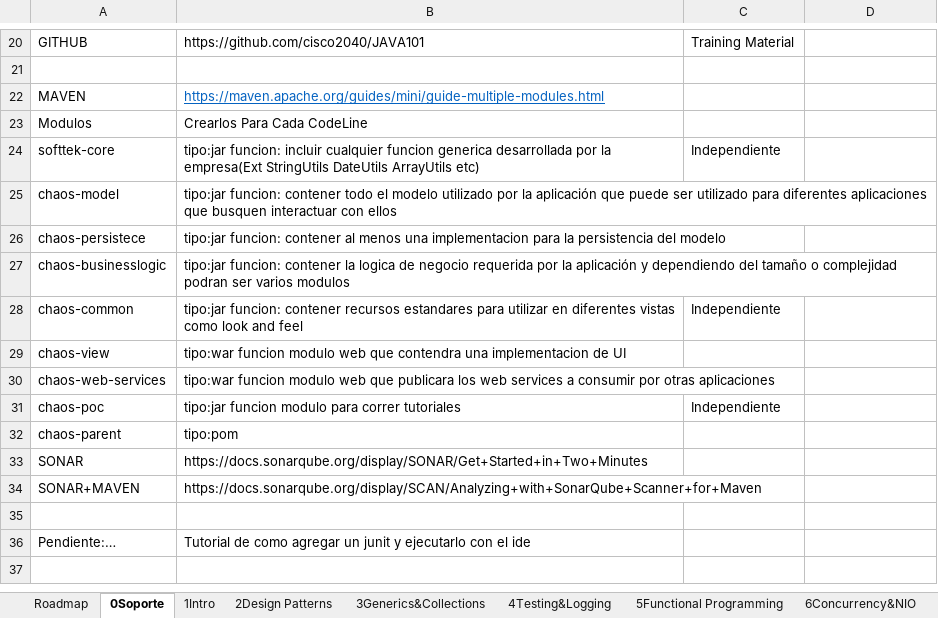
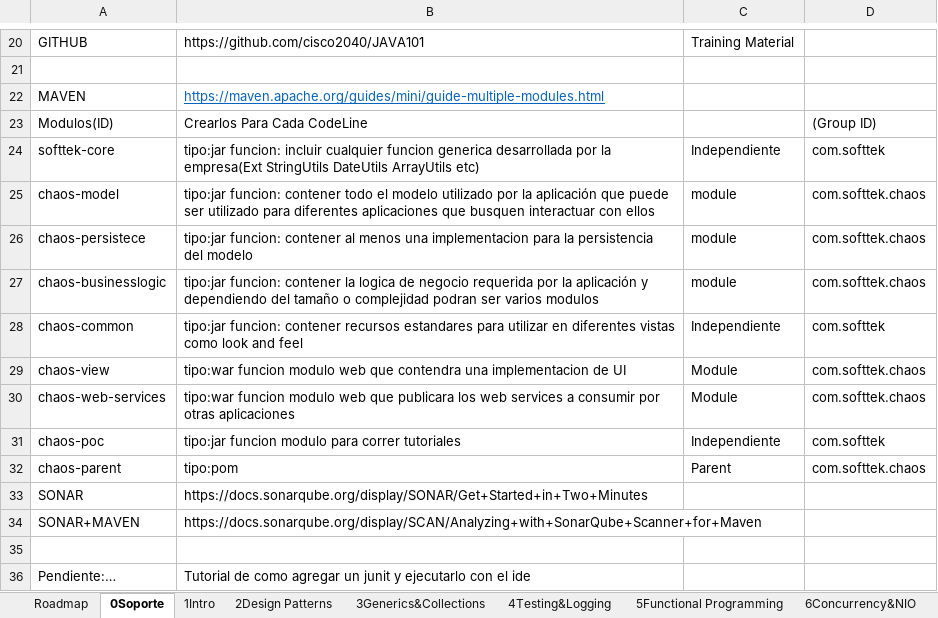
Before and after one commit to cisco2040/JAVA101, an Excel workbook: JAVA101.xlsx, sheet 0Soporte, drawn as a sheet; only a part is shown, gaps mark what is left out; values as stored, in another font and other column widths than the file's, no borders; removed rows and columns are numbered as before the commit, all else as after; the diff names each change by its address in the sheet, - before the commit and + after, or states it on an @@ line.

Commit message:
JAVA101 updating excel for followup

```diff
--- a/JAVA101.xlsx (sheet 0Soporte)
+++ b/JAVA101.xlsx (sheet 0Soporte)
-row 23: Modulos | Crearlos Para Cada CodeLine
+row 23: Modulos(ID) | Crearlos Para Cada CodeLine |  | (Group ID)
-D24: (empty)
+D24: com.softtek
-C25:C27: (empty)
+C25:C27: module
-D25:D27: (empty)
+D25:D27: com.softtek.chaos
-D28: (empty)
+D28: com.softtek
-C29:C30: (empty)
+C29:C30: Module
-D29:D30: (empty)
+D29:D30: com.softtek.chaos
-D31: (empty)
+D31: com.softtek
-C32: (empty)
+C32: Parent
-D32: (empty)
+D32: com.softtek.chaos
```
